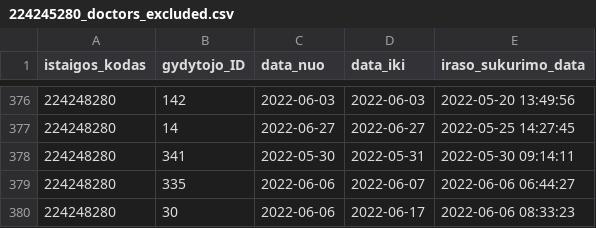
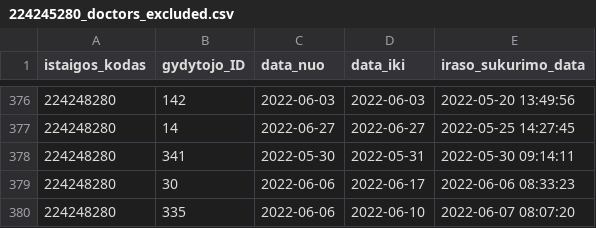
Before and after one commit to vilnius/lazdynu-poliklinika, a CSV file: 224245280_doctors_excluded.csv, drawn as a sheet; only a part is shown, gaps mark what is left out.

Commit message:
LP automatic update

```diff
--- a/224245280_doctors_excluded.csv
+++ b/224245280_doctors_excluded.csv
@@ -378,3 +378,3 @@ istaigos_kodas;gydytojo_ID;data_nuo;data_iki;iraso_sukurimo_data
 224248280;341;2022-05-30;2022-05-31;2022-05-30 09:14:11
-224248280;335;2022-06-06;2022-06-07;2022-06-06 06:44:27
 224248280;30;2022-06-06;2022-06-17;2022-06-06 08:33:23
+224248280;335;2022-06-06;2022-06-10;2022-06-07 08:07:20
```
